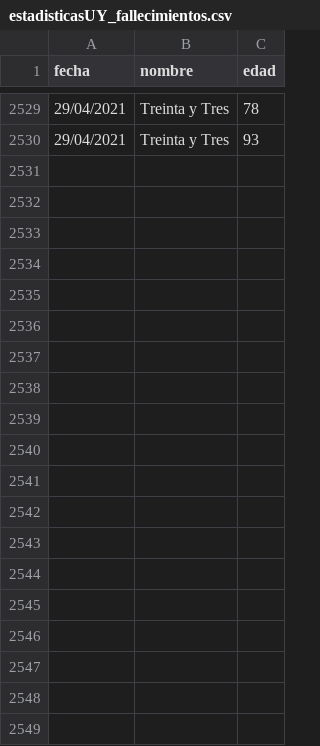
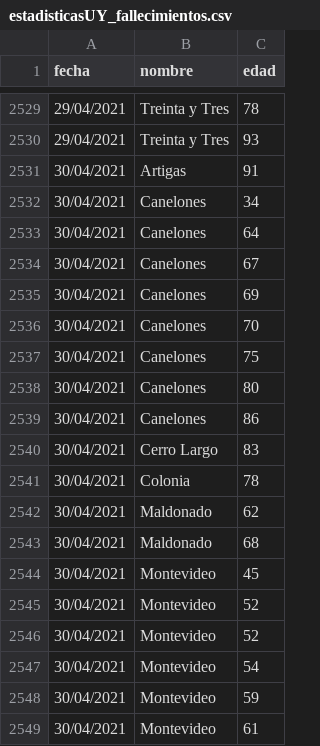
Before and after one commit to lscasso/covid, a CSV file: estadisticasUY_fallecimientos.csv, drawn as a sheet; only a part is shown, gaps mark what is left out; the diff covers the shown part only; the diff names each change by its address in the sheet, - before the commit and + after, or states it on an @@ line.

Commit message:
actualizacion 30/04

```diff
--- a/estadisticasUY_fallecimientos.csv
+++ b/estadisticasUY_fallecimientos.csv
+row 2531: 30/04/2021 | Artigas | 91
+row 2532: 30/04/2021 | Canelones | 34
+row 2533: 30/04/2021 | Canelones | 64
+row 2534: 30/04/2021 | Canelones | 67
+row 2535: 30/04/2021 | Canelones | 69
+row 2536: 30/04/2021 | Canelones | 70
+row 2537: 30/04/2021 | Canelones | 75
+row 2538: 30/04/2021 | Canelones | 80
+row 2539: 30/04/2021 | Canelones | 86
+row 2540: 30/04/2021 | Cerro Largo | 83
+row 2541: 30/04/2021 | Colonia | 78
+row 2542: 30/04/2021 | Maldonado | 62
+row 2543: 30/04/2021 | Maldonado | 68
+row 2544: 30/04/2021 | Montevideo | 45
+row 2545: 30/04/2021 | Montevideo | 52
+row 2546: 30/04/2021 | Montevideo | 52
+row 2547: 30/04/2021 | Montevideo | 54
+row 2548: 30/04/2021 | Montevideo | 59
+row 2549: 30/04/2021 | Montevideo | 61
```
Also changed, not shown: 34 added rows elsewhere in this file.
